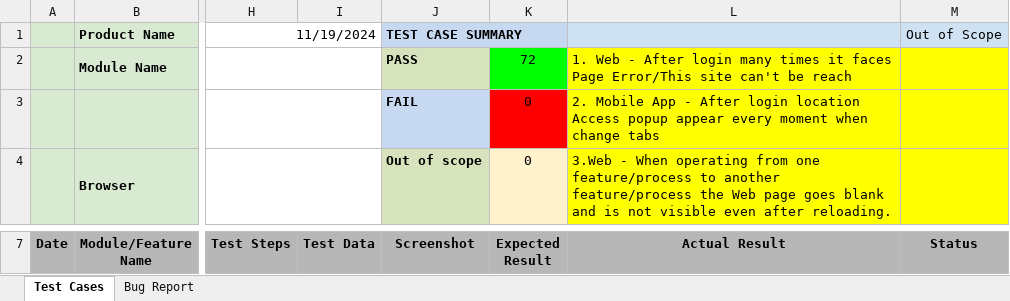
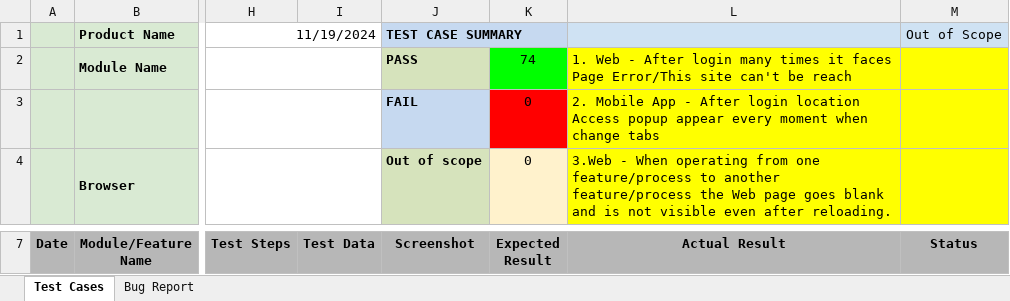
Before and after one commit to TanmoyDatta/Managerium, an Excel workbook: Test Case In Managerium.xlsx, sheet Test Cases, drawn as a sheet; only a part is shown, gaps mark what is left out; values as stored, in another font and other column widths than the file's, no borders; the diff covers the shown part only; the diff names each change by its address in the sheet, - before the commit and + after, or states it on an @@ line.

Commit message:
First release of Hello World!

```diff
--- a/Test Case In Managerium.xlsx (sheet Test Cases)
+++ b/Test Case In Managerium.xlsx (sheet Test Cases)
-K2 (Expected Result): 72
+K2 (Expected Result): 74
```
Also changed, not shown: 2 added rows and 1 edited cell elsewhere in this sheet.
